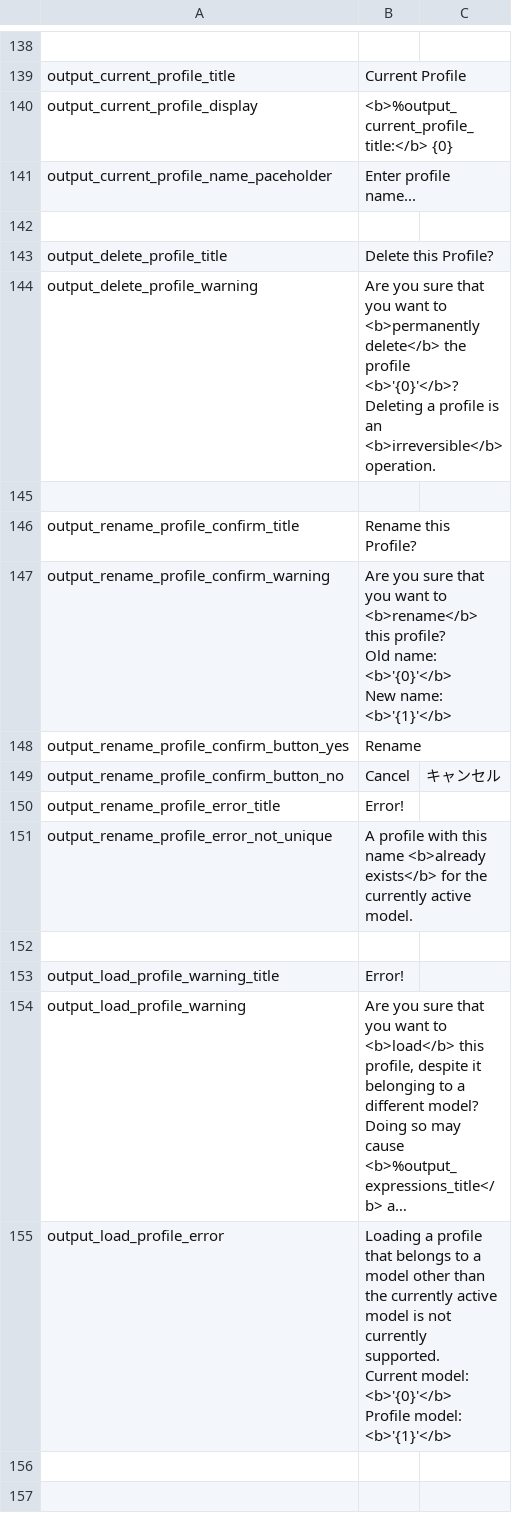
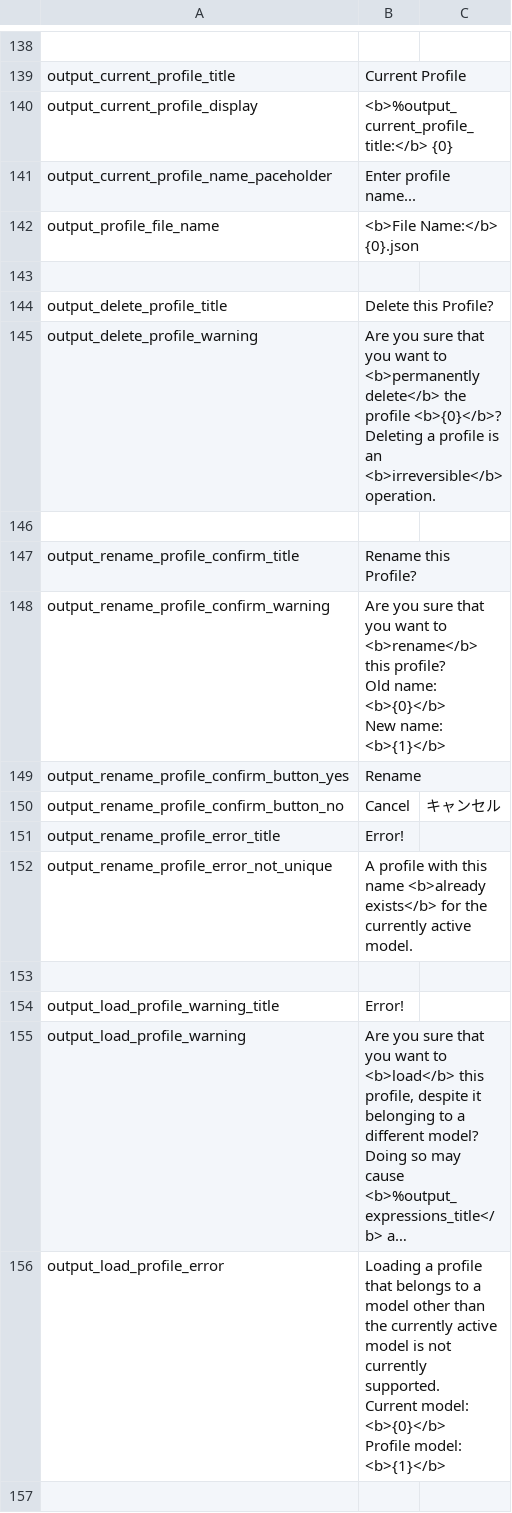
Before and after one commit to FomTarro/vts-heartrate, a CSV file: Assets/Localization/strings.csv, drawn as a sheet; only a part is shown, gaps mark what is left out; the shorter side is filled out with more unchanged rows; long unchanged cells end in …; addresses are those after the commit; ↵ is a line break in a cell; the diff names each change by its address in the sheet, - before the commit and + after, or states it on an @@ line.

Commit message:
profile manager and profile sorting

```diff
--- a/Assets/Localization/strings.csv
+++ b/Assets/Localization/strings.csv
+row 142: output_profile_file_name | <b>File Name:</b> {0}.json
-B145: …the profile <b>'{0}'</b>? ↵ Deleting a…
+B145: …the profile <b>{0}</b>? ↵ Deleting a…
-B148: …Old name: <b>'{0}'</b> ↵ New name: <b>'{1}'</b>
+B148: …Old name: <b>{0}</b> ↵ New name: <b>{1}</b>
-B156: …Current model: <b>'{0}'</b> ↵ Profile model: <b>'{1}'</b>
+B156: …Current model: <b>{0}</b> ↵ Profile model: <b>{1}</b>
```
Also changed, not shown: 33 other files.
